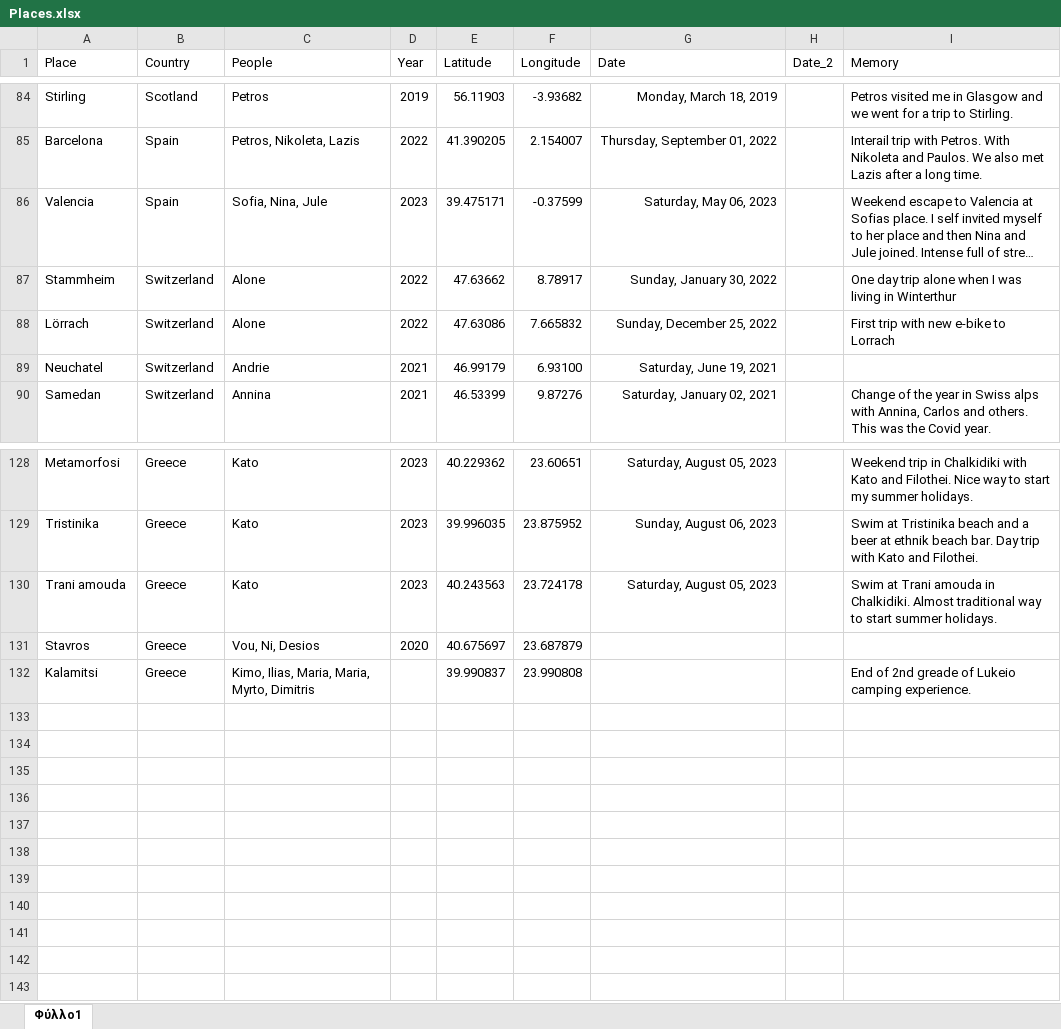
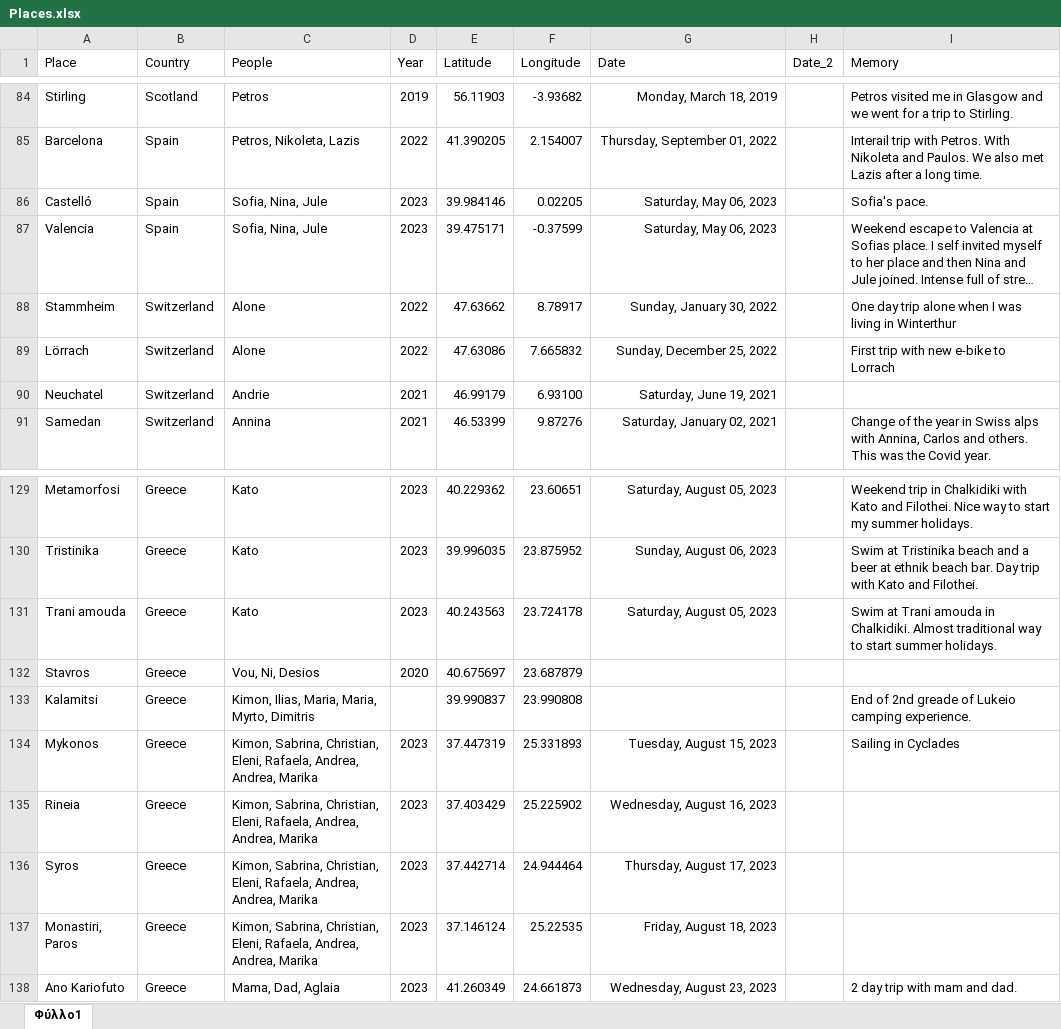
Before and after one commit to G-Kazantzidis/Places, an Excel workbook: Places.xlsx, sheet Φύλλο1, drawn as a sheet; only a part is shown, gaps mark what is left out; long unchanged cells end in …; values as stored, in another font and other column widths than the file's, no borders; addresses are those after the commit; the diff names each change by its address in the sheet, - before the commit and + after, or states it on an @@ line.

Commit message:
udpadtew

```diff
--- a/Places.xlsx (sheet Φύλλο1)
+++ b/Places.xlsx (sheet Φύλλο1)
+row 86: Castelló | Spain | Sofia, Nina, Jule | 2023 | 39.984146 | 0.02205 | Saturday, May 06, 2023 |  | Sofia's pace.
-C133 (People): Kimo, Ilias, Maria, Maria, Myrto, Dimitris
+C133 (People): Kimon, Ilias, Maria, Maria, Myrto, Dimitris
+row 134: Mykonos | Greece | Kimon, Sabrina, Christian, Eleni, Rafaela, Andrea, Andrea, Marika | 2023 | 37.447319 | 25.331893 | Tuesday, August 15, 2023 |  | Sailing in Cyclades
+row 135: Rineia | Greece | Kimon, Sabrina, Christian, Eleni, Rafaela, Andrea, Andrea, Marika | 2023 | 37.403429 | 25.225902 | Wednesday, August 16, 2023
+row 136: Syros | Greece | Kimon, Sabrina, Christian, Eleni, Rafaela, Andrea, Andrea, Marika | 2023 | 37.442714 | 24.944464 | Thursday, August 17, 2023
+row 137: Monastiri, Paros | Greece | Kimon, Sabrina, Christian, Eleni, Rafaela, Andrea, Andrea, Marika | 2023 | 37.146124 | 25.22535 | Friday, August 18, 2023
+row 138: Ano Kariofuto | Greece | Mama, Dad, Aglaia | 2023 | 41.260349 | 24.661873 | Wednesday, August 23, 2023 |  | 2 day trip with mam and dad.
```
